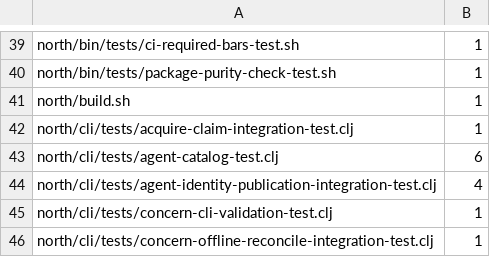
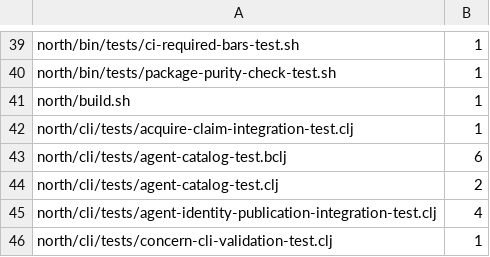
Before and after one commit to tompassarelli/firn, a TSV file: config/hardcoded-repo-paths.tsv, drawn as a sheet; only a part is shown, gaps mark what is left out; the shorter side is filled out with more unchanged rows.

Commit message:
Replace standalone Store with North coordinator

```diff
--- a/config/hardcoded-repo-paths.tsv
+++ b/config/hardcoded-repo-paths.tsv
@@ -42,3 +42,4 @@ north/build.sh	1
 north/cli/tests/acquire-claim-integration-test.clj	1
-north/cli/tests/agent-catalog-test.clj	6
+north/cli/tests/agent-catalog-test.bclj	6
+north/cli/tests/agent-catalog-test.clj	2
 north/cli/tests/agent-identity-publication-integration-test.clj	4
```
Also changed, not shown: 11 other files.
